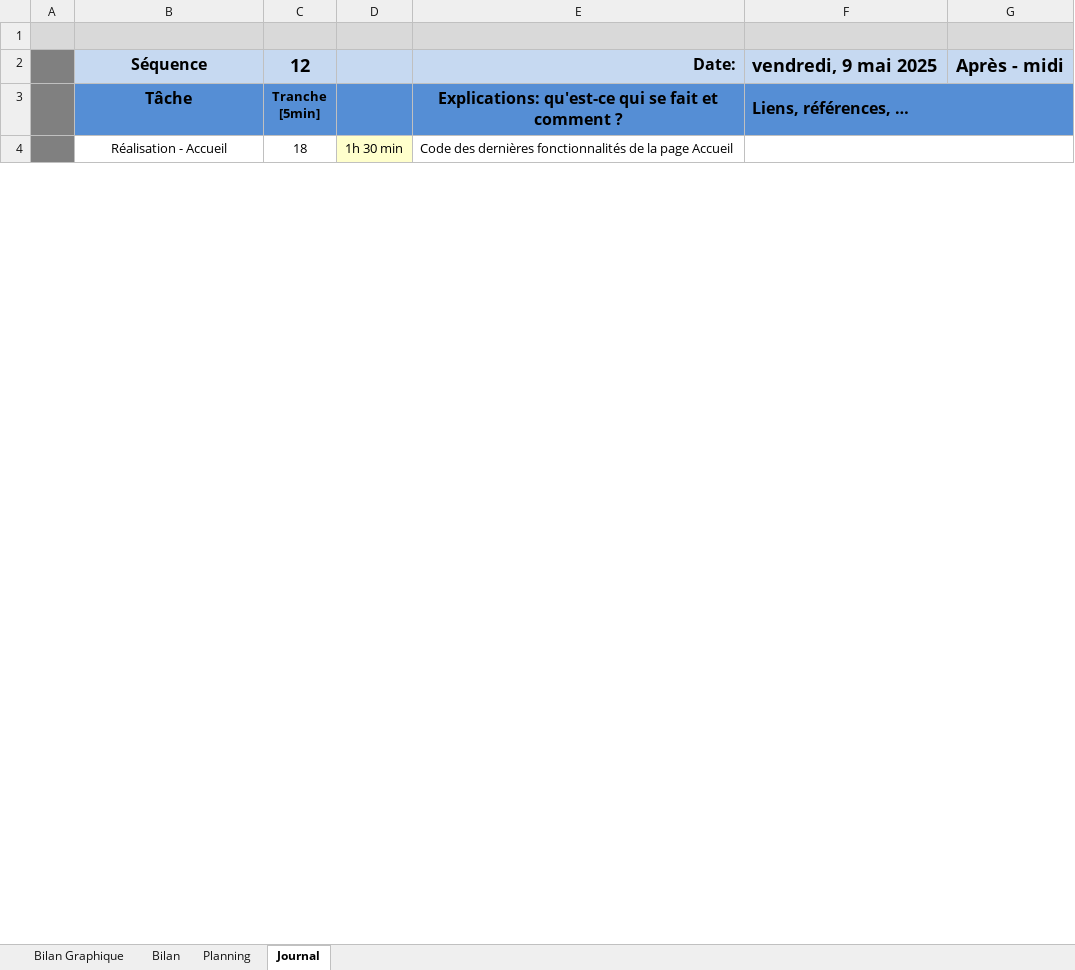
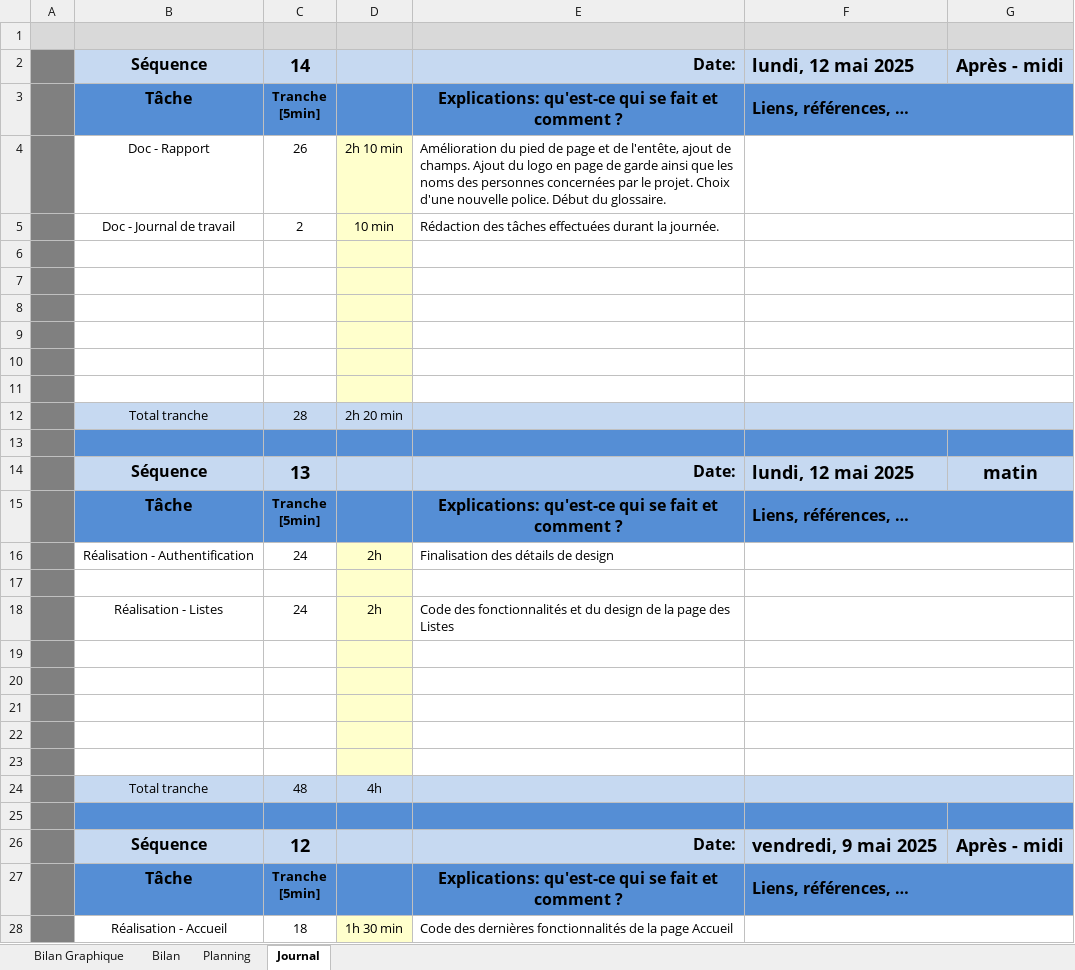
Before and after one commit to NeoMasson/NeoMasson_TPI, an Excel workbook: Documentation/m-planification-jnltrav_NeoMasson.xlsm, sheet Journal, drawn as a sheet; only a part is shown; values as stored, in another font and other column widths than the file's, no borders; charts and pictures and conditional formats not drawn; 1 other sheet too large or unreadable and not compared; ↵ is a line break in a cell; the diff names each change by its address in the sheet, - before the commit and + after, or states it on an @@ line.

```diff
--- a/Documentation/m-planification-jnltrav_NeoMasson.xlsm (sheet Journal)
+++ b/Documentation/m-planification-jnltrav_NeoMasson.xlsm (sheet Journal)
+row 2:  | Séquence | 14 |  | Date: | lundi, 12 mai 2025 | Après - midi
+row 3:  | Tâche | Tranche ↵ [5min] |  | Explications: qu'est-ce qui se fait et comment ? | Liens, références, …
+row 4:  | Doc - Rapport | 26 | 2h 10 min | Amélioration du pied de page et de l'entête, ajout de champs. Ajout du logo en page de garde ainsi que les noms des personnes concernées par le projet. Choix d'une nouvelle police. Début du glossaire.
+row 5:  | Doc - Journal de travail | 2 | 10 min | Rédaction des tâches effectuées durant la journée.
+row 6: (empty)
+row 7: (empty)
+row 8: (empty)
+row 9: (empty)
+row 10: (empty)
+row 11: (empty)
+row 12:  | Total tranche | 28 | 2h 20 min
+row 13: (empty)
+row 14:  | Séquence | 13 |  | Date: | lundi, 12 mai 2025 | matin
+row 15:  | Tâche | Tranche ↵ [5min] |  | Explications: qu'est-ce qui se fait et comment ? | Liens, références, …
+row 16:  | Réalisation - Authentification | 24 | 2h | Finalisation des détails de design
+row 17: (empty)
+row 18:  | Réalisation - Listes | 24 | 2h | Code des fonctionnalités et du design de la page des Listes
+row 19: (empty)
+row 20: (empty)
+row 21: (empty)
+row 22: (empty)
+row 23: (empty)
+row 24:  | Total tranche | 48 | 4h
+row 25: (empty)
```
Also changed, not shown: charts or pictures, 15 other files.
